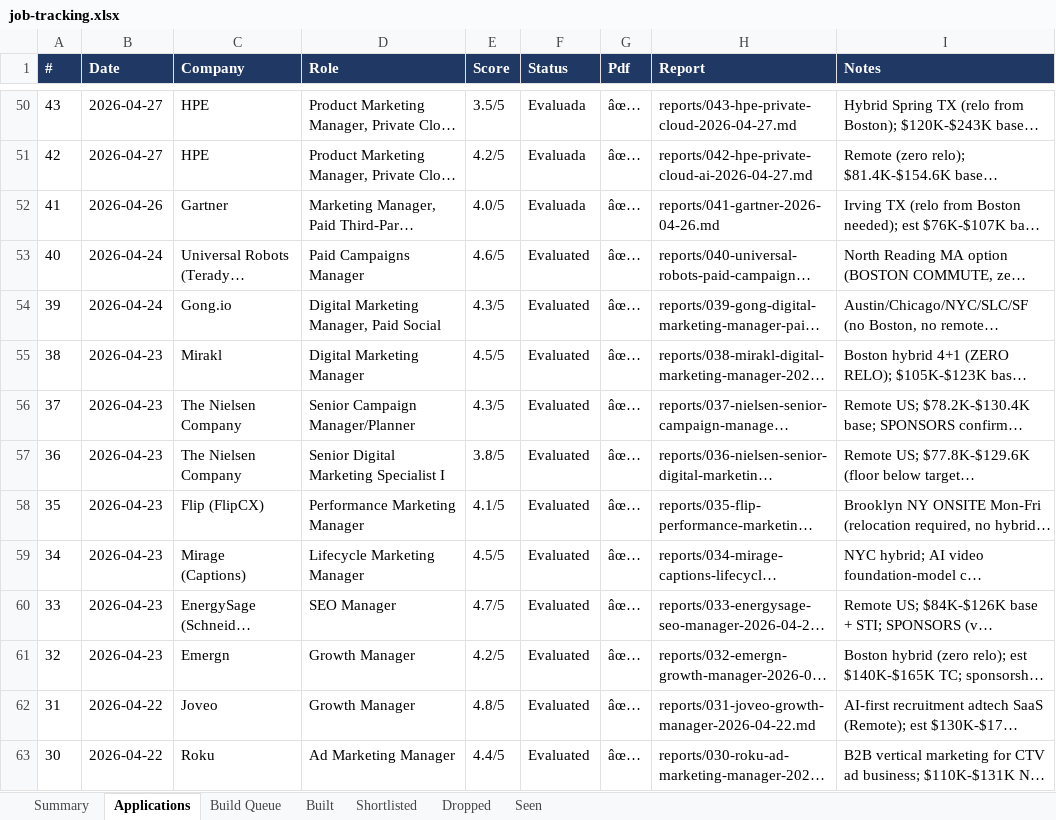
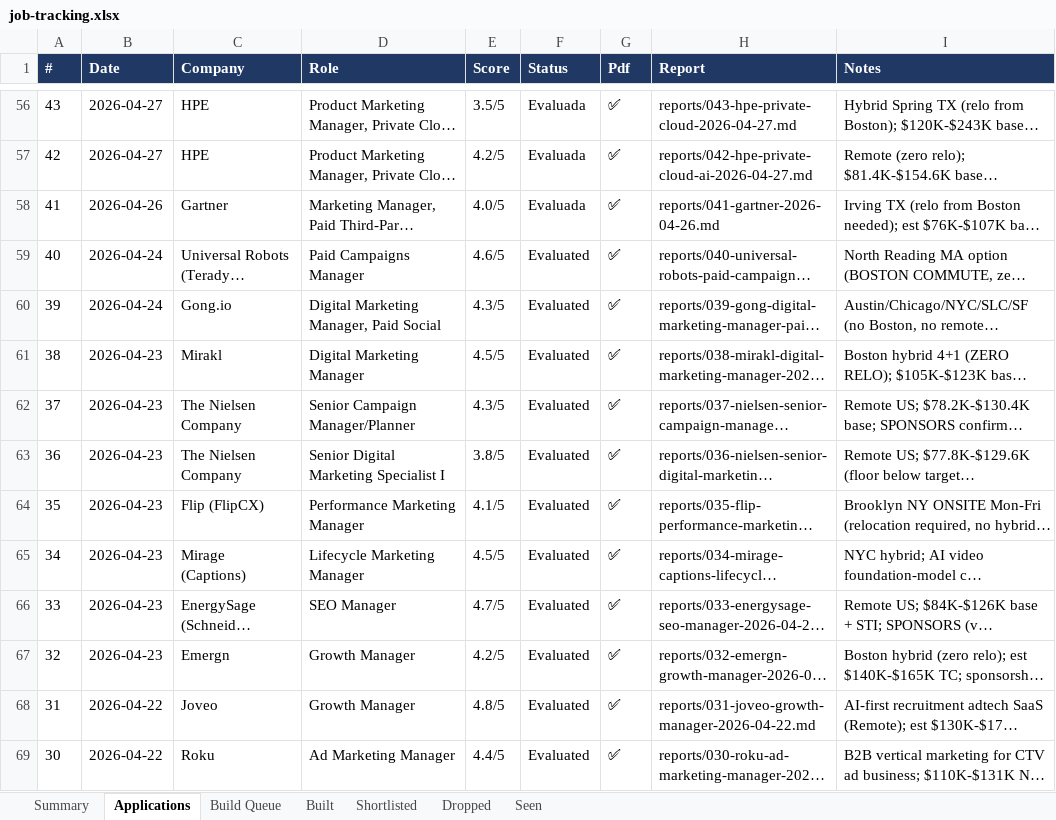
Before and after one commit to arokhith1998/career-ops-private, an Excel workbook: data/job-tracking.xlsx, sheet Applications, drawn as a sheet; only a part is shown, gaps mark what is left out; long unchanged cells end in …; values as stored, in another font and other column widths than the file's, no borders; addresses are those after the commit; the diff covers the shown part only; the diff names each change by its address in the sheet, - before the commit and + after, or states it on an @@ line.

```diff
--- a/data/job-tracking.xlsx (sheet Applications)
+++ b/data/job-tracking.xlsx (sheet Applications)
-G56:G69 (Pdf): âœ…
+G56:G69 (Pdf): ✅
```
Also changed, not shown: 6 added rows and 82 edited cells elsewhere in this sheet, sheet Seen, sheet Dropped, sheet Shortlisted, sheet Build Queue, sheet Summary, 38 other files.
